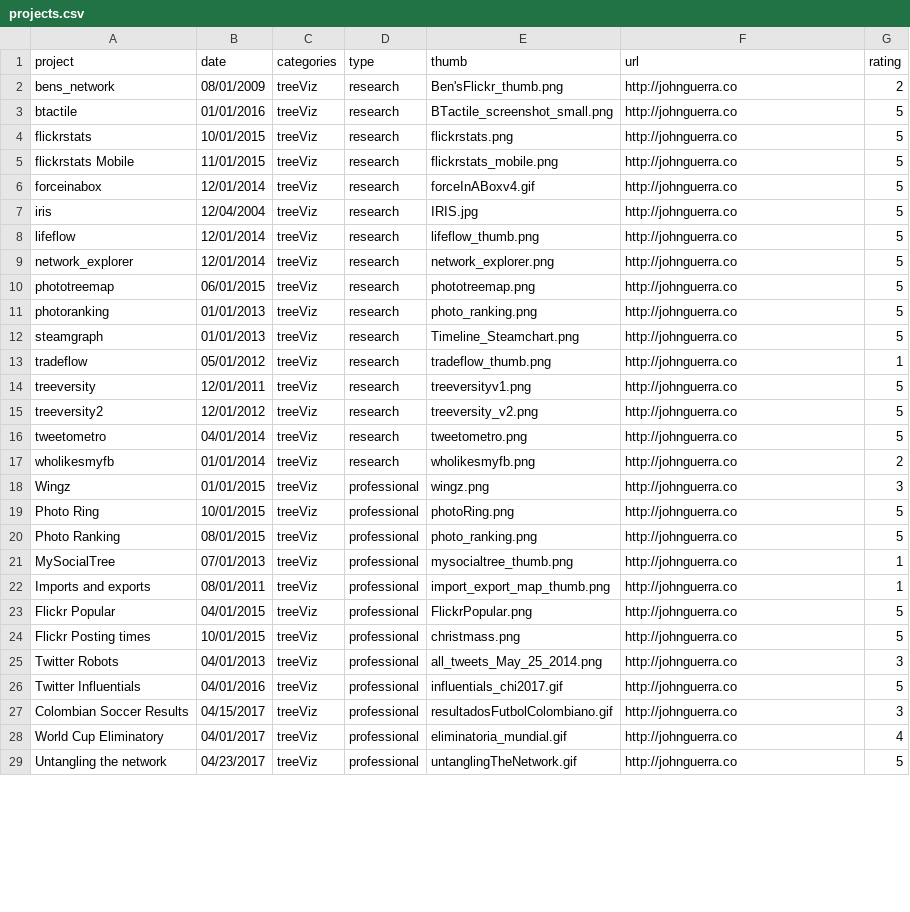
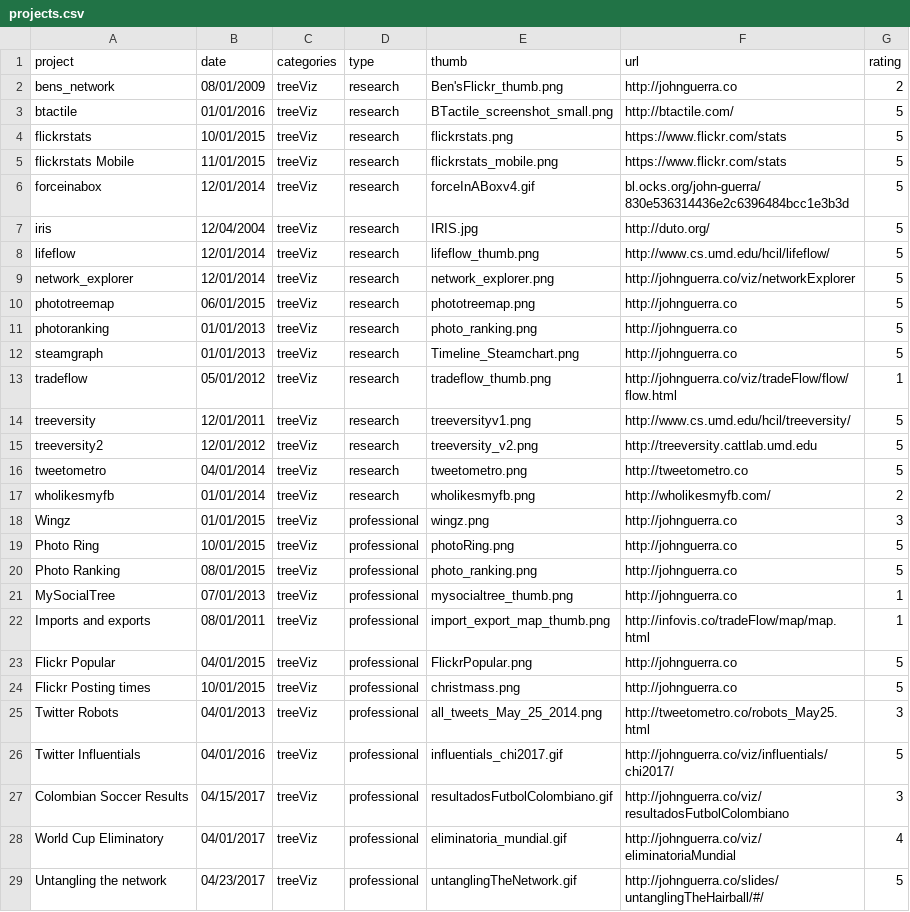
Before and after one commit to jscardona12/homepageJohnGuerra, a CSV file: projects.csv, drawn as a sheet; only a part is shown; the diff covers the shown part only.

Commit message:
updating projects links

```diff
--- a/projects.csv
+++ b/projects.csv
@@ -2,9 +2,9 @@ project,date,categories,type,thumb,url,rating
 bens_network,08/01/2009,treeViz,research,Ben'sFlickr_thumb.png,http://johnguerra.co,2
-btactile,01/01/2016,treeViz,research,BTactile_screenshot_small.png,http://johnguerra.co,5
-flickrstats,10/01/2015,treeViz,research,flickrstats.png,http://johnguerra.co,5
-flickrstats Mobile,11/01/2015,treeViz,research,flickrstats_mobile.png,http://johnguerra.co,5
-forceinabox,12/01/2014,treeViz,research,forceInABoxv4.gif,http://johnguerra.co,5
-iris,12/04/2004,treeViz,research,IRIS.jpg,http://johnguerra.co,5
-lifeflow,12/01/2014,treeViz,research,lifeflow_thumb.png,http://johnguerra.co,5
-network_explorer,12/01/2014,treeViz,research,network_explorer.png,http://johnguerra.co,5
+btactile,01/01/2016,treeViz,research,BTactile_screenshot_small.png,http://btactile.com/,5
+flickrstats,10/01/2015,treeViz,research,flickrstats.png,https://www.flickr.com/stats,5
+flickrstats Mobile,11/01/2015,treeViz,research,flickrstats_mobile.png,https://www.flickr.com/stats,5
+forceinabox,12/01/2014,treeViz,research,forceInABoxv4.gif,bl.ocks.org/john-guerra/830e536314436e2c6396484bcc1e3b3d,5
+iris,12/04/2004,treeViz,research,IRIS.jpg,http://duto.org/,5
+lifeflow,12/01/2014,treeViz,research,lifeflow_thumb.png,http://www.cs.umd.edu/hcil/lifeflow/,5
+network_explorer,12/01/2014,treeViz,research,network_explorer.png,http://johnguerra.co/viz/networkExplorer,5
 phototreemap,06/01/2015,treeViz,research,phototreemap.png,http://johnguerra.co,5
@@ -12,7 +12,7 @@ photoranking,01/01/2013,treeViz,research,photo_ranking.png,http://johnguerra.co,
 steamgraph,01/01/2013,treeViz,research,Timeline_Steamchart.png,http://johnguerra.co,5
-tradeflow,05/01/2012,treeViz,research,tradeflow_thumb.png,http://johnguerra.co,1
-treeversity,12/01/2011,treeViz,research,treeversityv1.png,http://johnguerra.co,5
-treeversity2,12/01/2012,treeViz,research,treeversity_v2.png,http://johnguerra.co,5
-tweetometro,04/01/2014,treeViz,research,tweetometro.png,http://johnguerra.co,5
-wholikesmyfb,01/01/2014,treeViz,research,wholikesmyfb.png,http://johnguerra.co,2
+tradeflow,05/01/2012,treeViz,research,tradeflow_thumb.png,http://johnguerra.co/viz/tradeFlow/flow/flow.html,1
+treeversity,12/01/2011,treeViz,research,treeversityv1.png,http://www.cs.umd.edu/hcil/treeversity/,5
+treeversity2,12/01/2012,treeViz,research,treeversity_v2.png,http://treeversity.cattlab.umd.edu,5
+tweetometro,04/01/2014,treeViz,research,tweetometro.png,http://tweetometro.co,5
+wholikesmyfb,01/01/2014,treeViz,research,wholikesmyfb.png,http://wholikesmyfb.com/,2
 Wingz,01/01/2015,treeViz,professional,wingz.png,http://johnguerra.co,3
@@ -21,9 +21,9 @@ Photo Ranking,08/01/2015,treeViz,professional,photo_ranking.png,http://johnguerr
 MySocialTree,07/01/2013,treeViz,professional,mysocialtree_thumb.png,http://johnguerra.co,1
-Imports and exports,08/01/2011,treeViz,professional,import_export_map_thumb.png,http://johnguerra.co,1
+Imports and exports,08/01/2011,treeViz,professional,import_export_map_thumb.png,http://infovis.co/tradeFlow/map/map.html,1
 Flickr Popular,04/01/2015,treeViz,professional,FlickrPopular.png,http://johnguerra.co,5
 Flickr Posting times,10/01/2015,treeViz,professional,christmass.png,http://johnguerra.co,5
-Twitter Robots,04/01/2013,treeViz,professional,all_tweets_May_25_2014.png,http://johnguerra.co,3
-Twitter Influentials,04/01/2016,treeViz,professional,influentials_chi2017.gif,http://johnguerra.co,5
-Colombian Soccer Results,04/15/2017,treeViz,professional,resultadosFutbolColombiano.gif,http://johnguerra.co,3
-World Cup Eliminatory,04/01/2017,treeViz,professional,eliminatoria_mundial.gif,http://johnguerra.co,4
-Untangling the network,04/23/2017,treeViz,professional,untanglingTheNetwork.gif,http://johnguerra.co,5
+Twitter Robots,04/01/2013,treeViz,professional,all_tweets_May_25_2014.png,http://tweetometro.co/robots_May25.html,3
+Twitter Influentials,04/01/2016,treeViz,professional,influentials_chi2017.gif,http://johnguerra.co/viz/influentials/chi2017/,5
+Colombian Soccer Results,04/15/2017,treeViz,professional,resultadosFutbolColombiano.gif,http://johnguerra.co/viz/resultadosFutbolColombiano,3
+World Cup Eliminatory,04/01/2017,treeViz,professional,eliminatoria_mundial.gif,http://johnguerra.co/viz/eliminatoriaMundial,4
+Untangling the network,04/23/2017,treeViz,professional,untanglingTheNetwork.gif,http://johnguerra.co/slides/untanglingTheHairball/#/,5
```
Also changed, not shown: 2 edited cells elsewhere in this file, 2 other files.
